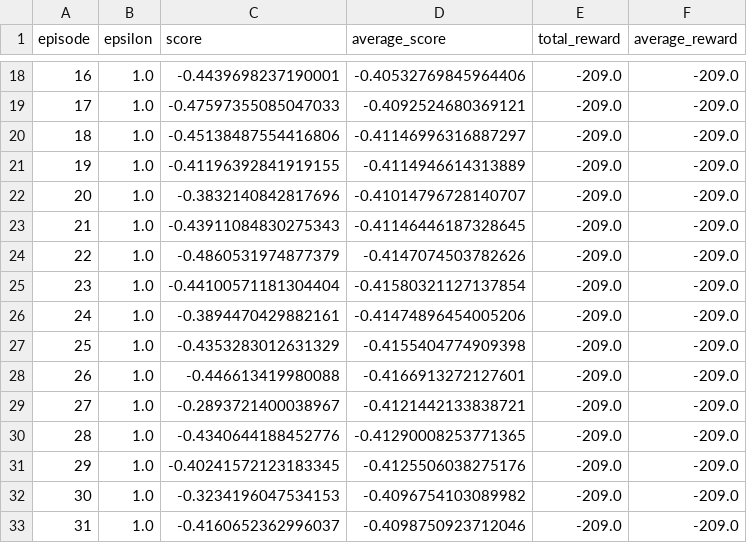
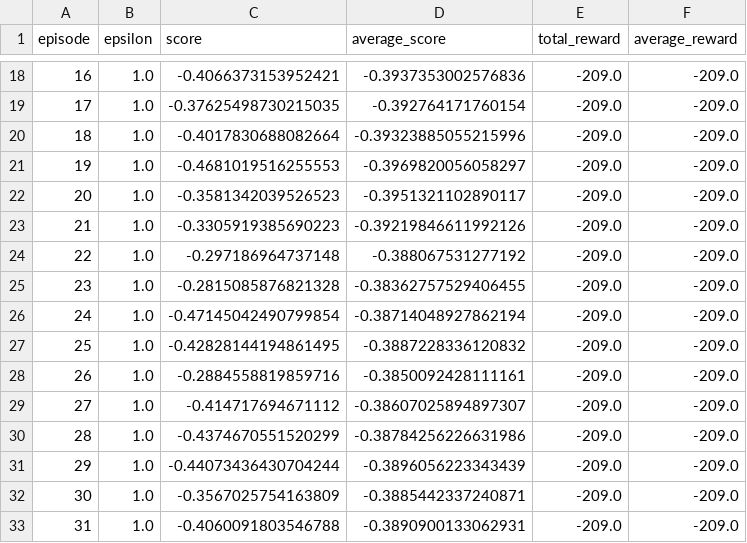
Before and after one commit to coolsgupta/atari_games, a CSV file: Mountain_Car/test_results_random_guessing.csv, drawn as a sheet; only a part is shown, gaps mark what is left out; the diff covers the shown part only.

```diff
--- a/Mountain_Car/test_results_random_guessing.csv
+++ b/Mountain_Car/test_results_random_guessing.csv
@@ -18,16 +18,16 @@ episode,epsilon,score,average_score,total_reward,average_reward
-16,1.0,-0.4439698237190001,-0.40532769845964406,-209.0,-209.0
-17,1.0,-0.47597355085047033,-0.4092524680369121,-209.0,-209.0
-18,1.0,-0.45138487554416806,-0.41146996316887297,-209.0,-209.0
-19,1.0,-0.41196392841919155,-0.4114946614313889,-209.0,-209.0
-20,1.0,-0.3832140842817696,-0.41014796728140707,-209.0,-209.0
-21,1.0,-0.43911084830275343,-0.41146446187328645,-209.0,-209.0
-22,1.0,-0.4860531974877379,-0.4147074503782626,-209.0,-209.0
-23,1.0,-0.44100571181304404,-0.41580321127137854,-209.0,-209.0
-24,1.0,-0.3894470429882161,-0.41474896454005206,-209.0,-209.0
-25,1.0,-0.4353283012631329,-0.4155404774909398,-209.0,-209.0
-26,1.0,-0.446613419980088,-0.4166913272127601,-209.0,-209.0
-27,1.0,-0.2893721400038967,-0.4121442133838721,-209.0,-209.0
-28,1.0,-0.4340644188452776,-0.41290008253771365,-209.0,-209.0
-29,1.0,-0.40241572123183345,-0.4125506038275176,-209.0,-209.0
-30,1.0,-0.3234196047534153,-0.4096754103089982,-209.0,-209.0
-31,1.0,-0.4160652362996037,-0.4098750923712046,-209.0,-209.0
+16,1.0,-0.4066373153952421,-0.3937353002576836,-209.0,-209.0
+17,1.0,-0.37625498730215035,-0.392764171760154,-209.0,-209.0
+18,1.0,-0.4017830688082664,-0.39323885055215996,-209.0,-209.0
+19,1.0,-0.4681019516255553,-0.3969820056058297,-209.0,-209.0
+20,1.0,-0.3581342039526523,-0.3951321102890117,-209.0,-209.0
+21,1.0,-0.3305919385690223,-0.39219846611992126,-209.0,-209.0
+22,1.0,-0.297186964737148,-0.388067531277192,-209.0,-209.0
+23,1.0,-0.2815085876821328,-0.38362757529406455,-209.0,-209.0
+24,1.0,-0.47145042490799854,-0.38714048927862194,-209.0,-209.0
+25,1.0,-0.42828144194861495,-0.3887228336120832,-209.0,-209.0
+26,1.0,-0.2884558819859716,-0.3850092428111161,-209.0,-209.0
+27,1.0,-0.414717694671112,-0.38607025894897307,-209.0,-209.0
+28,1.0,-0.4374670551520299,-0.38784256226631986,-209.0,-209.0
+29,1.0,-0.44073436430704244,-0.3896056223343439,-209.0,-209.0
+30,1.0,-0.3567025754163809,-0.3885442337240871,-209.0,-209.0
+31,1.0,-0.4060091803546788,-0.3890900133062931,-209.0,-209.0
```
Also changed, not shown: 68 edited cells elsewhere in this file, Cartpole/results_random_guessing.csv, Cartpole/test_results_Q_learning_agent.csv, 14 other files.
